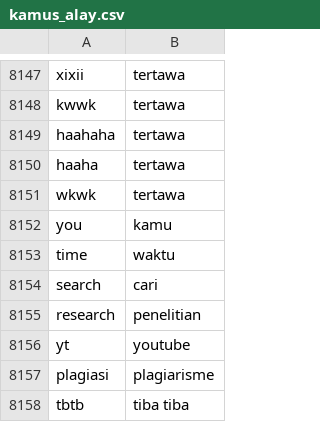
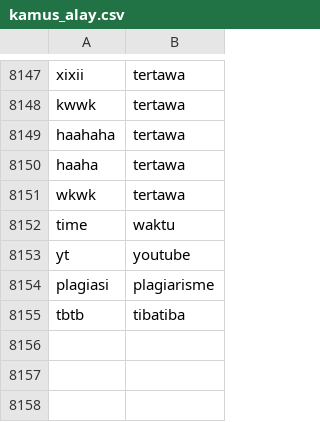
Before and after one commit to mkom23/mkom23-repo-sentiment, a CSV file: kamus_alay.csv, drawn as a sheet; only a part is shown, gaps mark what is left out.

Commit message:
Update 'tbtb' entry in kamus_alay.csv

```diff
--- a/kamus_alay.csv
+++ b/kamus_alay.csv
@@ -8151,8 +8151,5 @@ haaha,tertawa
 wkwk,tertawa
-you,kamu
 time,waktu
-search,cari
-research,penelitian
 yt,youtube
 plagiasi,plagiarisme
-tbtb,tiba tiba
+tbtb,tibatiba
```
